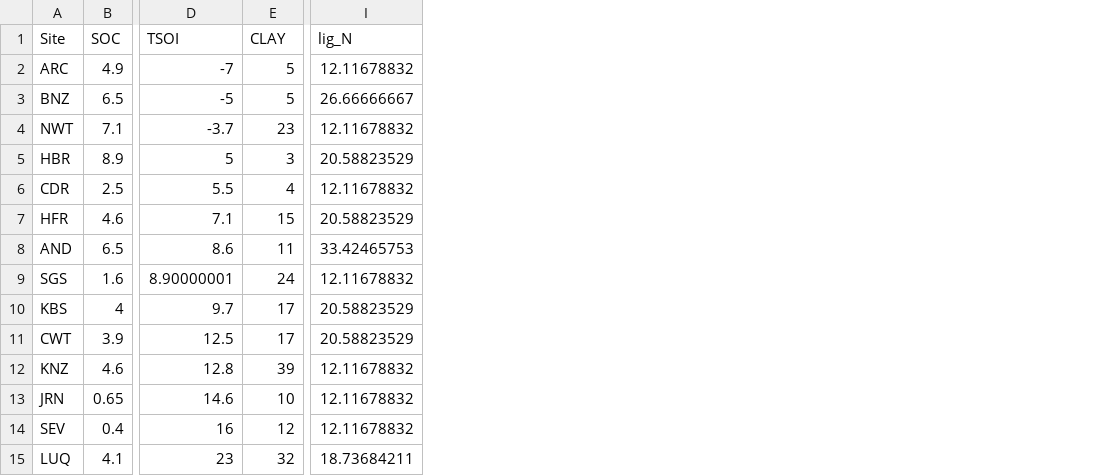
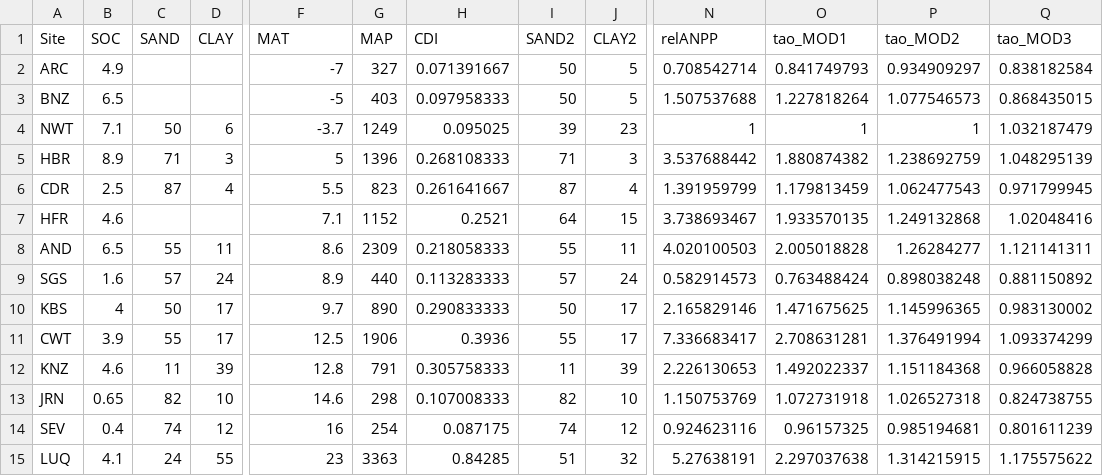
Before and after one commit to piersond/MIMICS_STODE, a CSV file: LTER_SITE_1.csv, drawn as a sheet; only a part is shown, gaps mark what is left out; removed rows and columns are numbered as before the commit, all else as after; the diff names each change by its address in the sheet, - before the commit and + after, or states it on an @@ line.

```diff
--- a/LTER_SITE_1.csv
+++ b/LTER_SITE_1.csv
+column C (SAND), rows 4-15: 50 | 71 | 87 |  | 55 | 57 | 50 | 55 | 11 | 82 | 74 | 24
+column D (CLAY), rows 4-15: 6 | 3 | 4 |  | 11 | 24 | 17 | 17 | 39 | 10 | 12 | 55
+column G (MAP), rows 2-15: 327 | 403 | 1249 | 1396 | 823 | 1152 | 2309 | 440 | 890 | 1906 | 791 | 298 | 254 | 3363
+column H (CDI), rows 2-15: 0.071391667 | 0.097958333 | 0.095025 | 0.268108333 | 0.261641667 | 0.2521 | 0.218058333 | 0.113283333 | 0.290833333 | 0.3936 | 0.305758333 | 0.107008333 | 0.087175 | 0.84285
+column I (SAND2), rows 2-15: 50 | 50 | 39 | 71 | 87 | 64 | 55 | 57 | 50 | 55 | 11 | 82 | 74 | 51
-column I (lig_N), rows 2-15: 12.11678832 | 26.66666667 | 12.11678832 | 20.58823529 | 12.11678832 | 20.58823529 | 33.42465753 | 12.11678832 | 20.58823529 | 20.58823529 | 12.11678832 | 12.11678832 | 12.11678832 | 18.73684211
+column N (relANPP), rows 2-15: 0.708542714 | 1.507537688 | 1 | 3.537688442 | 1.391959799 | 3.738693467 | 4.020100503 | 0.582914573 | 2.165829146 | 7.336683417 | 2.226130653 | 1.150753769 | 0.924623116 | 5.27638191
+column O (tao_MOD1), rows 2-15: 0.841749793 | 1.227818264 | 1 | 1.880874382 | 1.179813459 | 1.933570135 | 2.005018828 | 0.763488424 | 1.471675625 | 2.708631281 | 1.492022337 | 1.072731918 | 0.96157325 | 2.297037638
+column P (tao_MOD2), rows 2-15: 0.934909297 | 1.077546573 | 1 | 1.238692759 | 1.062477543 | 1.249132868 | 1.26284277 | 0.898038248 | 1.145996365 | 1.376491994 | 1.151184368 | 1.026527318 | 0.985194681 | 1.314215915
+column Q (tao_MOD3), rows 2-15: 0.838182584 | 0.868435015 | 1.032187479 | 1.048295139 | 0.971799945 | 1.02048416 | 1.121141311 | 0.881150892 | 0.983130002 | 1.093374299 | 0.966058828 | 0.824738755 | 0.801611239 | 1.175575622
-F1: TSOI
+F1: MAT
-J1: CLAY
+J1: CLAY2
-F9 (MAT): 8.90000001
+F9 (MAT): 8.9
```
Also changed, not shown: 4 other files.
